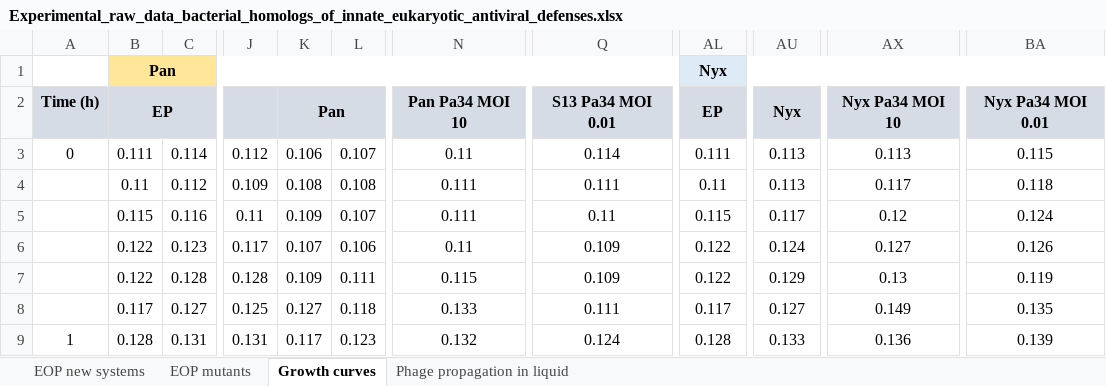
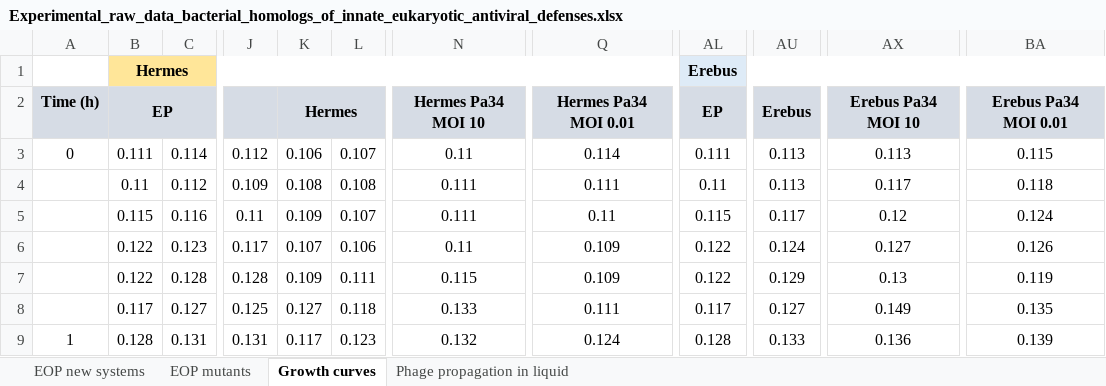
Before and after one commit to BrounsLab-TUDelft/Bacterial_homologs_of_innate_eukaryotic_antiviral_defenses, an Excel workbook: Experimental_raw_data/Experimental_raw_data_bacterial_homologs_of_innate_eukaryotic_antiviral_defenses.xlsx, sheet Growth curves, drawn as a sheet; only a part is shown, gaps mark what is left out; values as stored, in another font and other column widths than the file's, no borders; the diff names each change by its address in the sheet, - before the commit and + after, or states it on an @@ line.

```diff
--- a/Experimental_raw_data/Experimental_raw_data_bacterial_homologs_of_innate_eukaryotic_antiviral_defenses.xlsx (sheet Growth curves)
+++ b/Experimental_raw_data/Experimental_raw_data_bacterial_homologs_of_innate_eukaryotic_antiviral_defenses.xlsx (sheet Growth curves)
-B1: Pan
+B1: Hermes
-AL1: Nyx
+AL1: Erebus
-K2: Pan
+K2: Hermes
-N2: Pan Pa34 MOI 10
+N2: Hermes Pa34 MOI 10
-Q2: S13 Pa34 MOI 0.01
+Q2: Hermes Pa34 MOI 0.01
-AU2: Nyx
+AU2: Erebus
-AX2: Nyx Pa34 MOI 10
+AX2: Erebus Pa34 MOI 10
-BA2: Nyx Pa34 MOI 0.01
+BA2: Erebus Pa34 MOI 0.01
```
Also changed, not shown: sheet EOP mutants, sheet EOP new systems, Additional_supplementary_tables/Additional supplementary table 1.xlsx, Additional_supplementary_tables/Additional supplementary table 2.xlsx, 5 other files.
